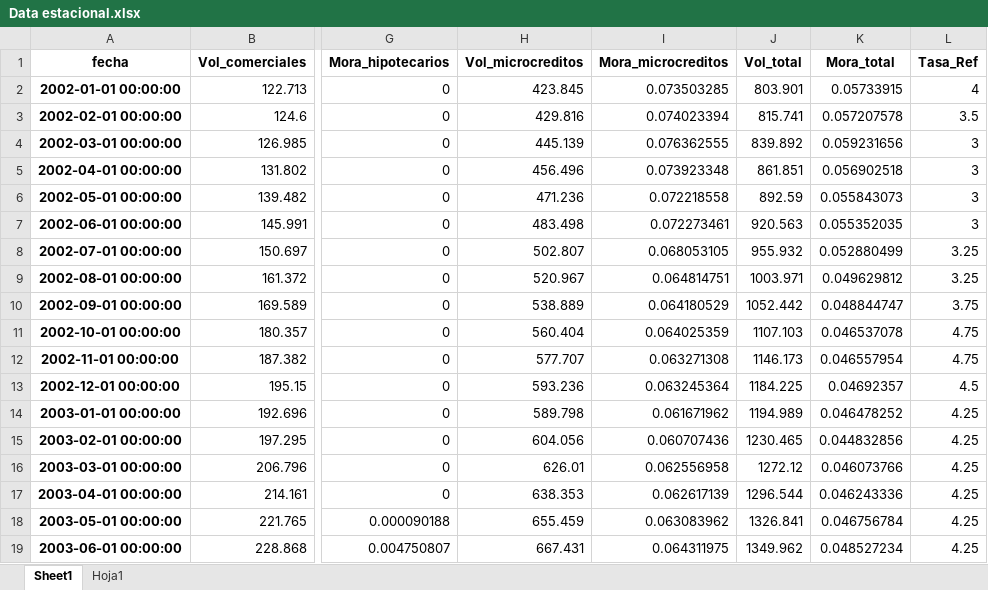
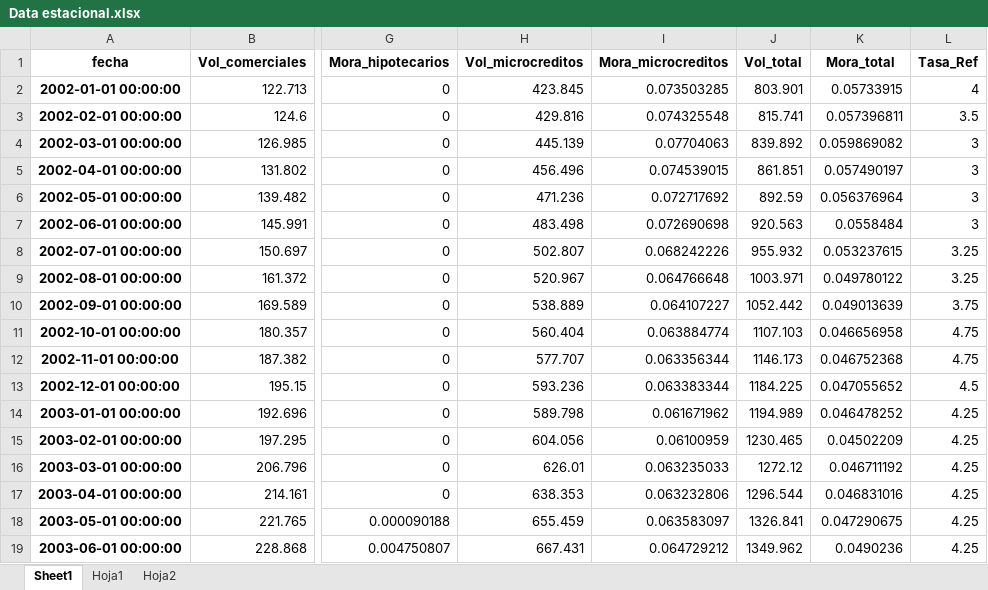
Before and after one commit to SARAScodigos/econometria-app, an Excel workbook: data/Data estacional.xlsx, sheet Sheet1, drawn as a sheet; only a part is shown, gaps mark what is left out; values as stored, in another font and other column widths than the file's, no borders; the diff covers the shown part only; the diff names each change by its address in the sheet, - before the commit and + after, or states it on an @@ line.

Commit message:
comprobacion de no estacionalidad en todas las variables . Decision YA NO SON ESTACIONALES

```diff
--- a/data/Data estacional.xlsx (sheet Sheet1)
+++ b/data/Data estacional.xlsx (sheet Sheet1)
+sheet tab: Hoja2
-I3 (Mora_microcreditos): 0.074023394
+I3 (Mora_microcreditos): 0.074325548
-K3 (Mora_total): 0.057207578
+K3 (Mora_total): 0.057396811
-I4 (Mora_microcreditos): 0.076362555
+I4 (Mora_microcreditos): 0.07704063
-K4 (Mora_total): 0.059231656
+K4 (Mora_total): 0.059869082
-I5 (Mora_microcreditos): 0.073923348
+I5 (Mora_microcreditos): 0.074539015
-K5 (Mora_total): 0.056902518
+K5 (Mora_total): 0.057490197
-I6 (Mora_microcreditos): 0.072218558
+I6 (Mora_microcreditos): 0.072717692
-K6 (Mora_total): 0.055843073
+K6 (Mora_total): 0.056376964
-I7 (Mora_microcreditos): 0.072273461
+I7 (Mora_microcreditos): 0.072690698
-K7 (Mora_total): 0.055352035
+K7 (Mora_total): 0.0558484
-I8 (Mora_microcreditos): 0.068053105
+I8 (Mora_microcreditos): 0.068242226
-K8 (Mora_total): 0.052880499
+K8 (Mora_total): 0.053237615
-I9 (Mora_microcreditos): 0.064814751
+I9 (Mora_microcreditos): 0.064766648
-K9 (Mora_total): 0.049629812
+K9 (Mora_total): 0.049780122
-I10 (Mora_microcreditos): 0.064180529
+I10 (Mora_microcreditos): 0.064107227
-K10 (Mora_total): 0.048844747
+K10 (Mora_total): 0.049013639
-I11 (Mora_microcreditos): 0.064025359
+I11 (Mora_microcreditos): 0.063884774
-K11 (Mora_total): 0.046537078
+K11 (Mora_total): 0.046656958
-I12 (Mora_microcreditos): 0.063271308
+I12 (Mora_microcreditos): 0.063356344
-K12 (Mora_total): 0.046557954
+K12 (Mora_total): 0.046752368
-I13 (Mora_microcreditos): 0.063245364
+I13 (Mora_microcreditos): 0.063383344
-K13 (Mora_total): 0.04692357
+K13 (Mora_total): 0.047055652
-I15 (Mora_microcreditos): 0.060707436
+I15 (Mora_microcreditos): 0.06100959
-K15 (Mora_total): 0.044832856
+K15 (Mora_total): 0.04502209
-I16 (Mora_microcreditos): 0.062556958
+I16 (Mora_microcreditos): 0.063235033
-K16 (Mora_total): 0.046073766
+K16 (Mora_total): 0.046711192
-I17 (Mora_microcreditos): 0.062617139
+I17 (Mora_microcreditos): 0.063232806
-K17 (Mora_total): 0.046243336
+K17 (Mora_total): 0.046831016
-I18 (Mora_microcreditos): 0.063083962
+I18 (Mora_microcreditos): 0.063583097
-K18 (Mora_total): 0.046756784
+K18 (Mora_total): 0.047290675
-I19 (Mora_microcreditos): 0.064311975
+I19 (Mora_microcreditos): 0.064729212
-K19 (Mora_total): 0.048527234
+K19 (Mora_total): 0.0490236
```
Also changed, not shown: 34 removed rows and 366 edited cells elsewhere in this sheet, 2 other files.
